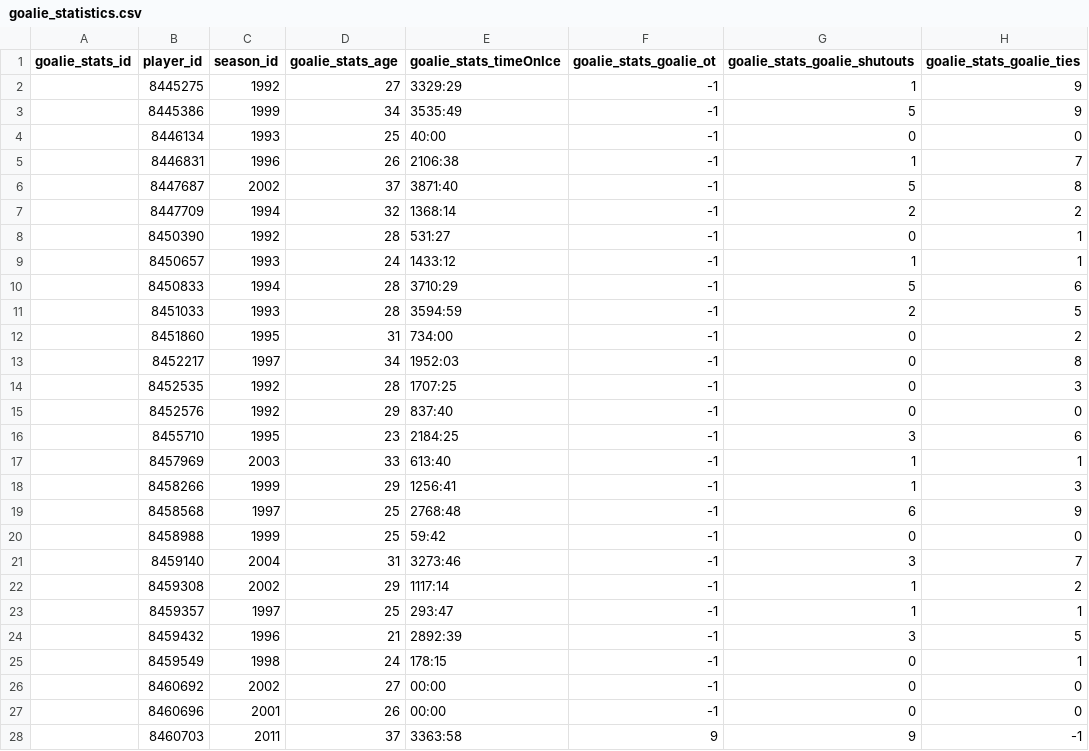
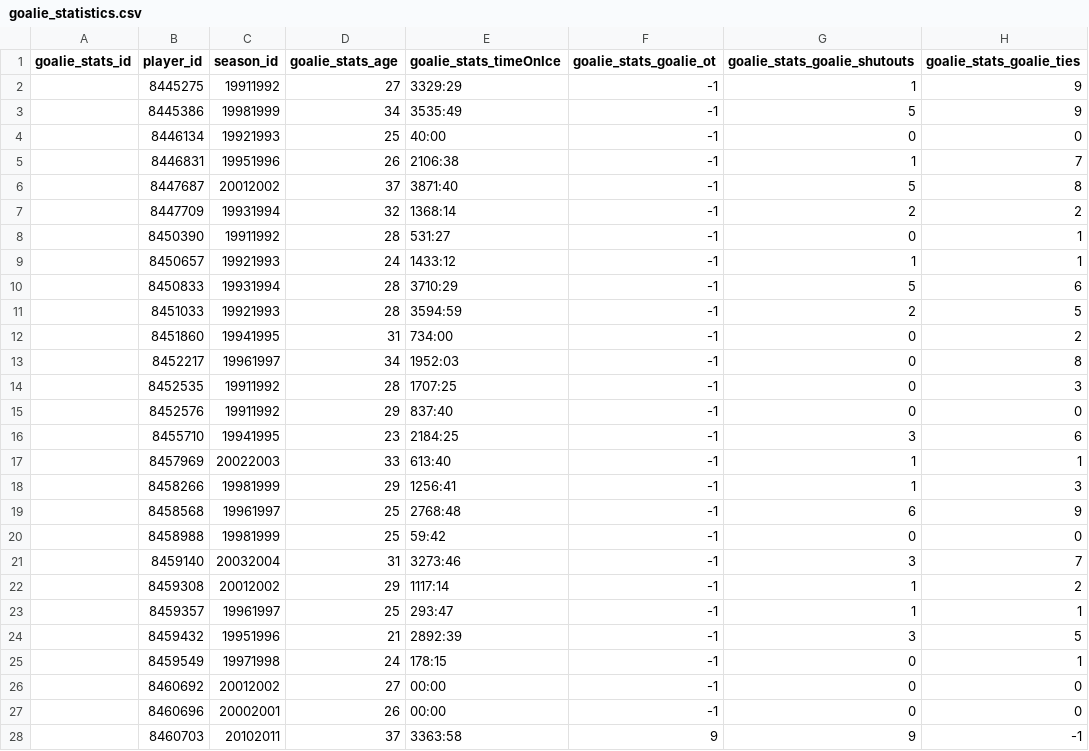
Before and after one commit to joeldemontigny/project-sports-analytics-NHL-2.0, a CSV file: schema/goalie_statistics.csv, drawn as a sheet; only a part is shown; the diff covers the shown part only; the diff names each change by its address in the sheet, - before the commit and + after, or states it on an @@ line.

```diff
--- a/schema/goalie_statistics.csv
+++ b/schema/goalie_statistics.csv
-C2 (season_id): 1992
+C2 (season_id): 19911992
-C3 (season_id): 1999
+C3 (season_id): 19981999
-C4 (season_id): 1993
+C4 (season_id): 19921993
-C5 (season_id): 1996
+C5 (season_id): 19951996
-C6 (season_id): 2002
+C6 (season_id): 20012002
-C7 (season_id): 1994
+C7 (season_id): 19931994
-C8 (season_id): 1992
+C8 (season_id): 19911992
-C9 (season_id): 1993
+C9 (season_id): 19921993
-C10 (season_id): 1994
+C10 (season_id): 19931994
-C11 (season_id): 1993
+C11 (season_id): 19921993
-C12 (season_id): 1995
+C12 (season_id): 19941995
-C13 (season_id): 1997
+C13 (season_id): 19961997
-C14:C15 (season_id): 1992
+C14:C15 (season_id): 19911992
-C16 (season_id): 1995
+C16 (season_id): 19941995
-C17 (season_id): 2003
+C17 (season_id): 20022003
-C18 (season_id): 1999
+C18 (season_id): 19981999
-C19 (season_id): 1997
+C19 (season_id): 19961997
-C20 (season_id): 1999
+C20 (season_id): 19981999
-C21 (season_id): 2004
+C21 (season_id): 20032004
-C22 (season_id): 2002
+C22 (season_id): 20012002
-C23 (season_id): 1997
+C23 (season_id): 19961997
-C24 (season_id): 1996
+C24 (season_id): 19951996
-C25 (season_id): 1998
+C25 (season_id): 19971998
-C26 (season_id): 2002
+C26 (season_id): 20012002
-C27 (season_id): 2001
+C27 (season_id): 20002001
-C28 (season_id): 2011
+C28 (season_id): 20102011
```
Also changed, not shown: 48 edited cells elsewhere in this file, schema/goalie_statistics_utf-8.csv, 3 other files.
